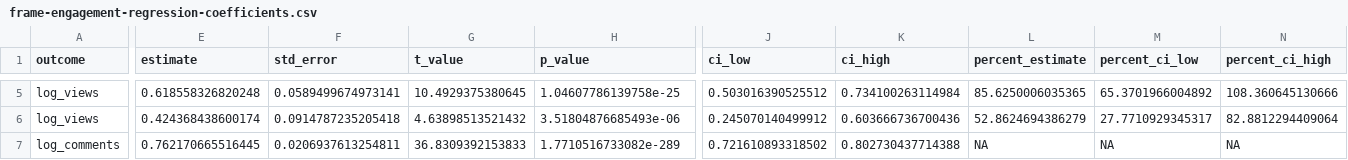
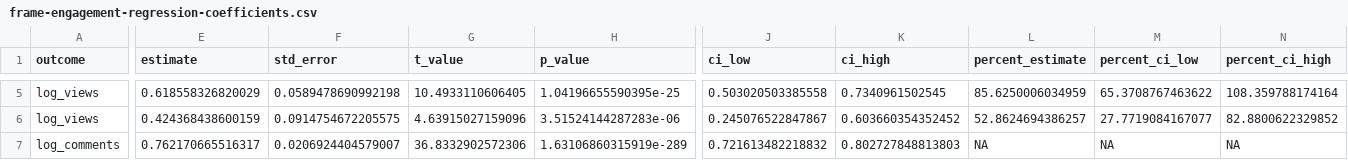
Before and after one commit to marielacour1/MA-Thesis, a CSV file: Analysis/frame_engagement_regression/frame-engagement-regression-coefficients.csv, drawn as a sheet; only a part is shown, gaps mark what is left out; the diff covers the shown part only; the diff names each change by its address in the sheet, - before the commit and + after, or states it on an @@ line.

```diff
--- a/Analysis/frame_engagement_regression/frame-engagement-regression-coefficients.csv
+++ b/Analysis/frame_engagement_regression/frame-engagement-regression-coefficients.csv
-E5 (estimate): 0.618558326820248
+E5 (estimate): 0.618558326820029
-F5 (std_error): 0.0589499674973141
+F5 (std_error): 0.0589478690992198
-G5 (t_value): 10.4929375380645
+G5 (t_value): 10.4933110606405
-H5 (p_value): 1.04607786139758e-25
+H5 (p_value): 1.04196655590395e-25
-J5 (ci_low): 0.503016390525512
+J5 (ci_low): 0.503020503385558
-K5 (ci_high): 0.734100263114984
+K5 (ci_high): 0.7340961502545
-L5 (percent_estimate): 85.6250006035365
+L5 (percent_estimate): 85.6250006034959
-M5 (percent_ci_low): 65.3701966004892
+M5 (percent_ci_low): 65.3708767463622
-N5 (percent_ci_high): 108.360645130666
+N5 (percent_ci_high): 108.359788174164
-E6 (estimate): 0.424368438600174
+E6 (estimate): 0.424368438600159
-F6 (std_error): 0.0914787235205418
+F6 (std_error): 0.0914754672205575
-G6 (t_value): 4.63898513521432
+G6 (t_value): 4.63915027159096
-H6 (p_value): 3.51804876685493e-06
+H6 (p_value): 3.51524144287283e-06
-J6 (ci_low): 0.245070140499912
+J6 (ci_low): 0.245076522847867
-K6 (ci_high): 0.603666736700436
+K6 (ci_high): 0.603660354352452
-L6 (percent_estimate): 52.8624694386279
+L6 (percent_estimate): 52.8624694386257
-M6 (percent_ci_low): 27.7710929345317
+M6 (percent_ci_low): 27.7719084167077
-N6 (percent_ci_high): 82.8812294409064
+N6 (percent_ci_high): 82.8800622329852
-E7 (estimate): 0.762170665516445
+E7 (estimate): 0.762170665516317
-F7 (std_error): 0.0206937613254811
+F7 (std_error): 0.0206924404579007
-G7 (t_value): 36.8309392153833
+G7 (t_value): 36.8332902572306
-H7 (p_value): 1.7710516733082e-289
+H7 (p_value): 1.63106860315919e-289
-J7 (ci_low): 0.721610893318502
+J7 (ci_low): 0.721613482218832
-K7 (ci_high): 0.802730437714388
+K7 (ci_high): 0.802727848813803
```
Also changed, not shown: 106 edited cells elsewhere in this file, 34 other files.
